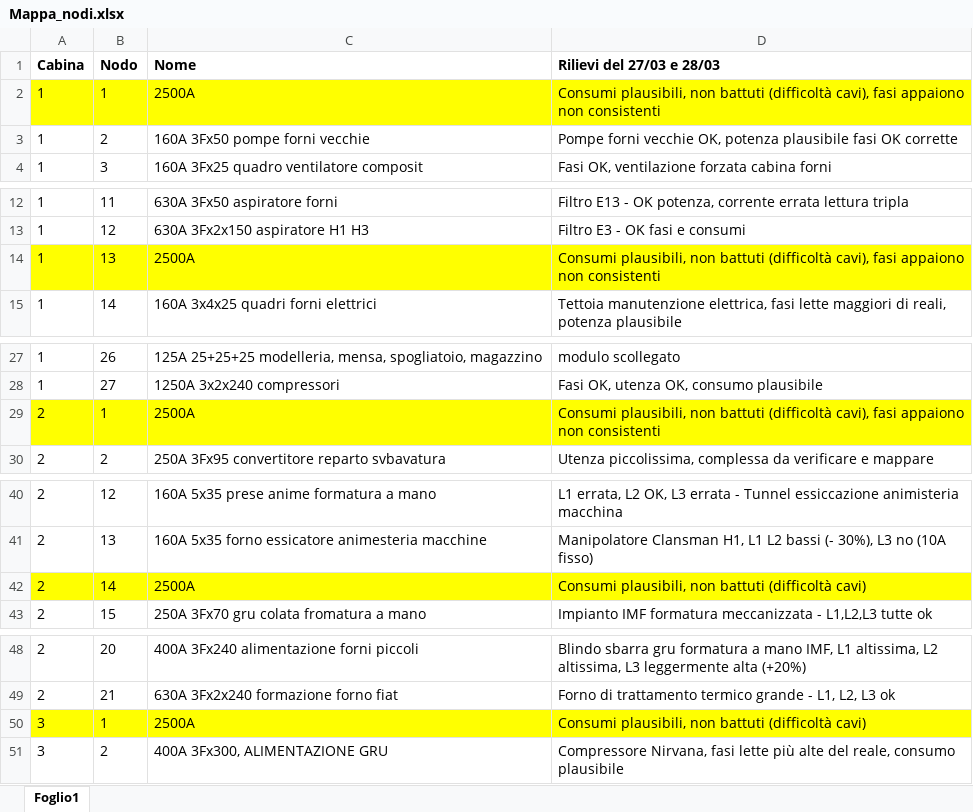
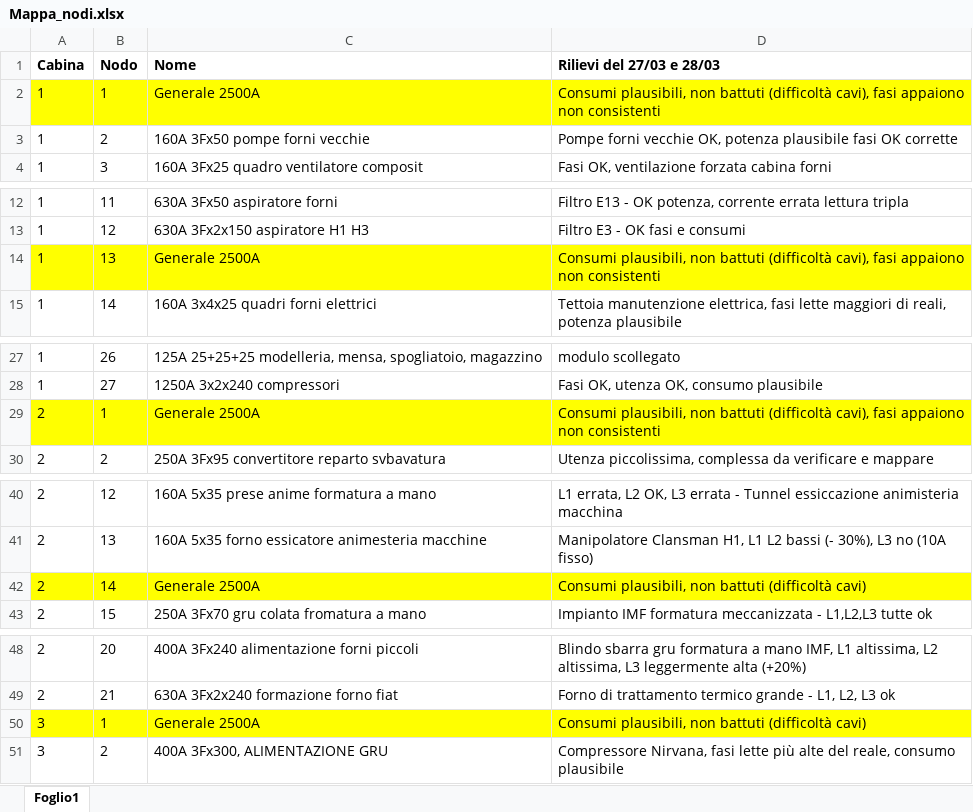
Before and after one commit to maxuser74/EnergyMeters, an Excel workbook: Mappa_nodi.xlsx, sheet Foglio1, drawn as a sheet; only a part is shown, gaps mark what is left out; values as stored, in another font and other column widths than the file's, no borders; the diff names each change by its address in the sheet, - before the commit and + after, or states it on an @@ line.

```diff
--- a/Mappa_nodi.xlsx (sheet Foglio1)
+++ b/Mappa_nodi.xlsx (sheet Foglio1)
-C2 (Nome): 2500A
+C2 (Nome): Generale 2500A
-C14 (Nome): 2500A
+C14 (Nome): Generale 2500A
-C29 (Nome): 2500A
+C29 (Nome): Generale 2500A
-C42 (Nome): 2500A
+C42 (Nome): Generale 2500A
-C50 (Nome): 2500A
+C50 (Nome): Generale 2500A
```
Also changed, not shown: 10 other files.
